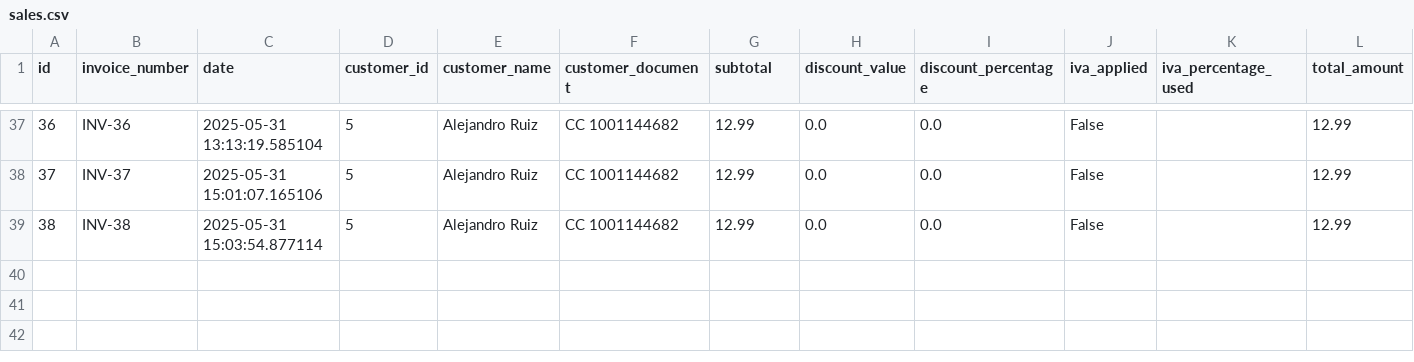
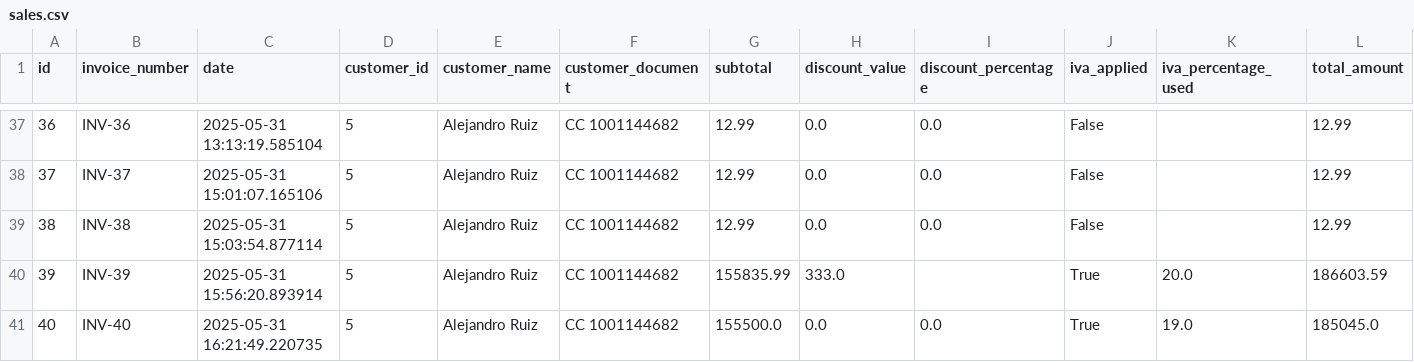
Before and after one commit to Gaborend/Tienda-proyecto, a CSV file: data/sales.csv, drawn as a sheet; only a part is shown, gaps mark what is left out; rows hold the shown columns only; the diff names each change by its address in the sheet, - before the commit and + after, or states it on an @@ line.

```diff
--- a/data/sales.csv
+++ b/data/sales.csv
+row 40: 39 | INV-39 | 2025-05-31 15:56:20.893914 | 5 | Alejandro Ruiz | CC 1001144682 | 155835.99 | 333.0 |  | True | 20.0 | 186603.59
+row 41: 40 | INV-40 | 2025-05-31 16:21:49.220735 | 5 | Alejandro Ruiz | CC 1001144682 | 155500.0 | 0.0 | 0.0 | True | 19.0 | 185045.0
```
Also changed, not shown: data/config_audit_log.csv, data/customer_history.csv, 4 other files.
